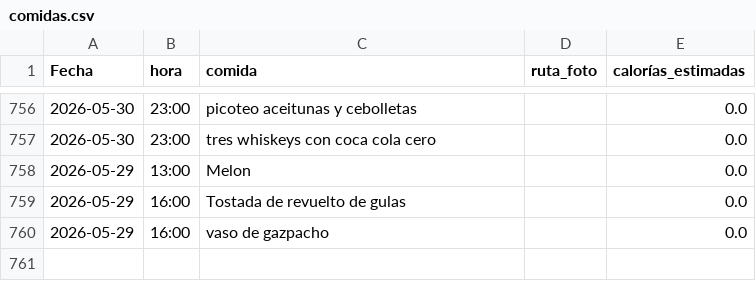
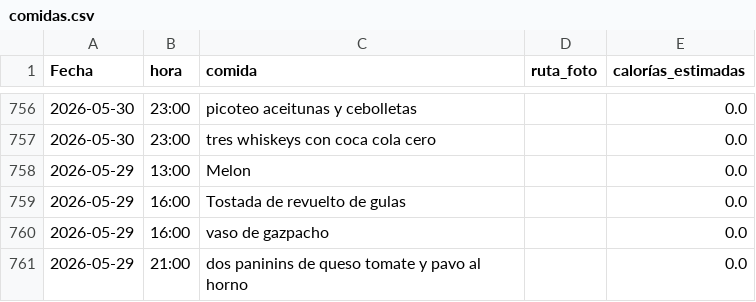
Before and after one commit to teresamattil/registro_salud, a CSV file: comidas.csv, drawn as a sheet; only a part is shown, gaps mark what is left out; the diff names each change by its address in the sheet, - before the commit and + after, or states it on an @@ line.

Commit message:
Añadir comida

```diff
--- a/comidas.csv
+++ b/comidas.csv
+row 761: 2026-05-29 | 21:00 | dos paninins de queso tomate y pavo al horno |  | 0.0
```
